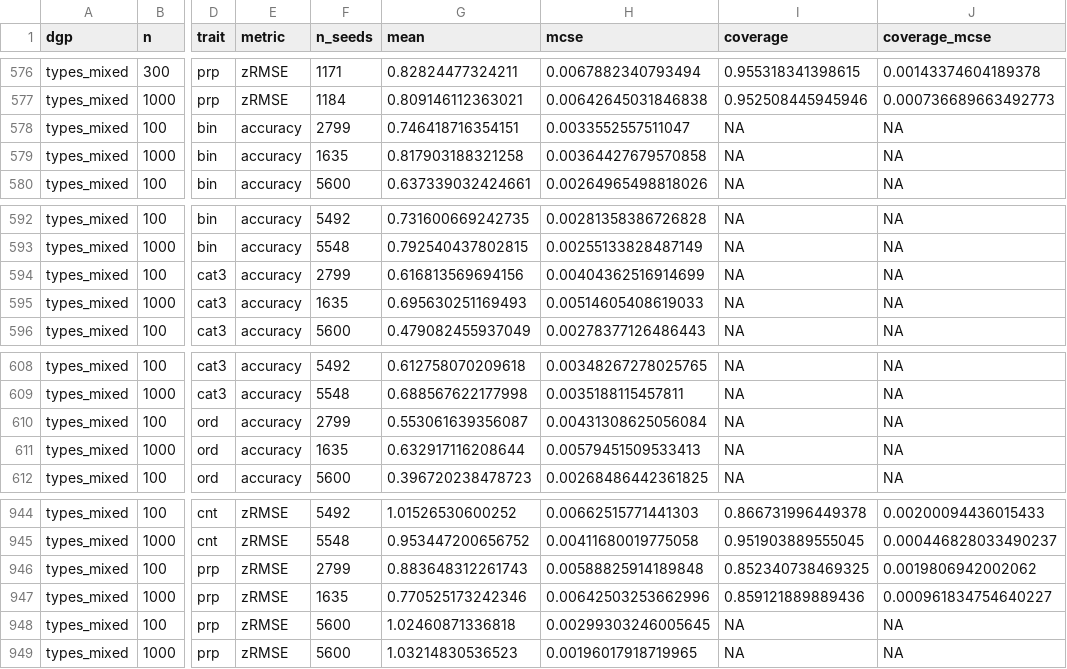
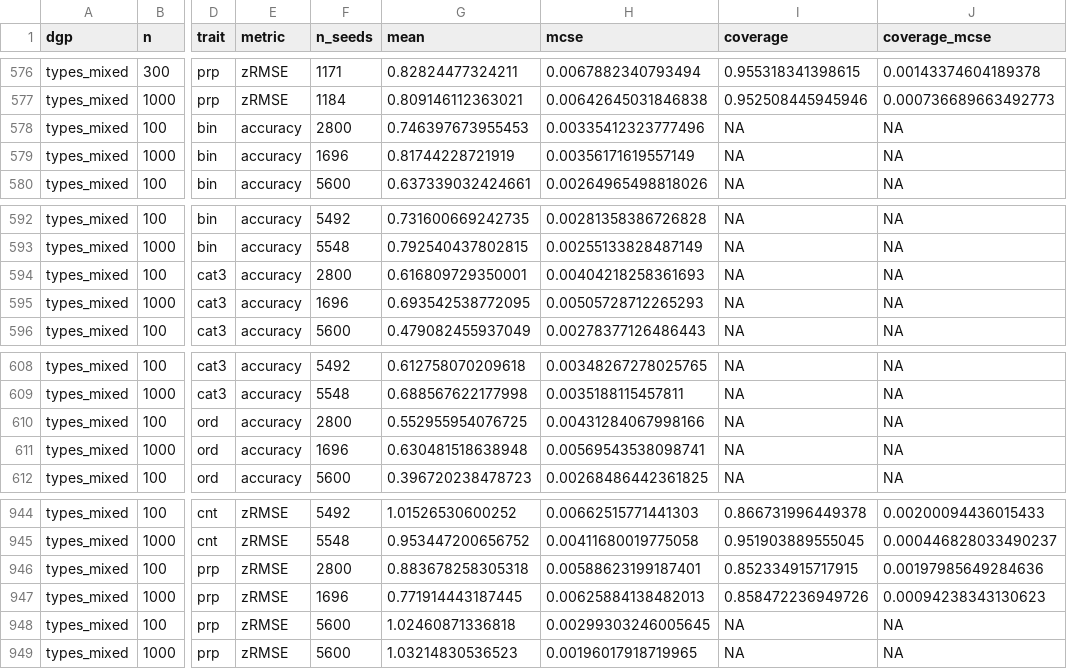
Before and after one commit to itchyshin/pigauto, a CSV file: script/campaign_sim_results/per_trait.csv, drawn as a sheet; only a part is shown, gaps mark what is left out; the diff covers the shown part only; the diff names each change by its address in the sheet, - before the commit and + after, or states it on an @@ line.

```diff
--- a/script/campaign_sim_results/per_trait.csv
+++ b/script/campaign_sim_results/per_trait.csv
-F578 (n_seeds): 2799
+F578 (n_seeds): 2800
-G578 (mean): 0.746418716354151
+G578 (mean): 0.746397673955453
-H578 (mcse): 0.0033552557511047
+H578 (mcse): 0.00335412323777496
-F579 (n_seeds): 1635
+F579 (n_seeds): 1696
-G579 (mean): 0.817903188321258
+G579 (mean): 0.81744228721919
-H579 (mcse): 0.00364427679570858
+H579 (mcse): 0.00356171619557149
-F594 (n_seeds): 2799
+F594 (n_seeds): 2800
-G594 (mean): 0.616813569694156
+G594 (mean): 0.616809729350001
-H594 (mcse): 0.00404362516914699
+H594 (mcse): 0.00404218258361693
-F595 (n_seeds): 1635
+F595 (n_seeds): 1696
-G595 (mean): 0.695630251169493
+G595 (mean): 0.693542538772095
-H595 (mcse): 0.00514605408619033
+H595 (mcse): 0.00505728712265293
-F610 (n_seeds): 2799
+F610 (n_seeds): 2800
-G610 (mean): 0.553061639356087
+G610 (mean): 0.552955954076725
-H610 (mcse): 0.00431308625056084
+H610 (mcse): 0.00431284067998166
-F611 (n_seeds): 1635
+F611 (n_seeds): 1696
-G611 (mean): 0.632917116208644
+G611 (mean): 0.630481518638948
-H611 (mcse): 0.00579451509533413
+H611 (mcse): 0.00569543538098741
-F946 (n_seeds): 2799
+F946 (n_seeds): 2800
-G946 (mean): 0.883648312261743
+G946 (mean): 0.883678258305318
-H946 (mcse): 0.00588825914189848
+H946 (mcse): 0.00588623199187401
-I946 (coverage): 0.852340738469325
+I946 (coverage): 0.852334915717915
-J946 (coverage_mcse): 0.0019806942002062
+J946 (coverage_mcse): 0.00197985649284636
-F947 (n_seeds): 1635
+F947 (n_seeds): 1696
-G947 (mean): 0.770525173242346
+G947 (mean): 0.771914443187445
-H947 (mcse): 0.00642503253662996
+H947 (mcse): 0.00625884138482013
-I947 (coverage): 0.859121889889436
+I947 (coverage): 0.858472236949726
-J947 (coverage_mcse): 0.000961834754640227
+J947 (coverage_mcse): 0.00094238343130623
```
Also changed, not shown: 132 edited cells elsewhere in this file, 4 other files.
